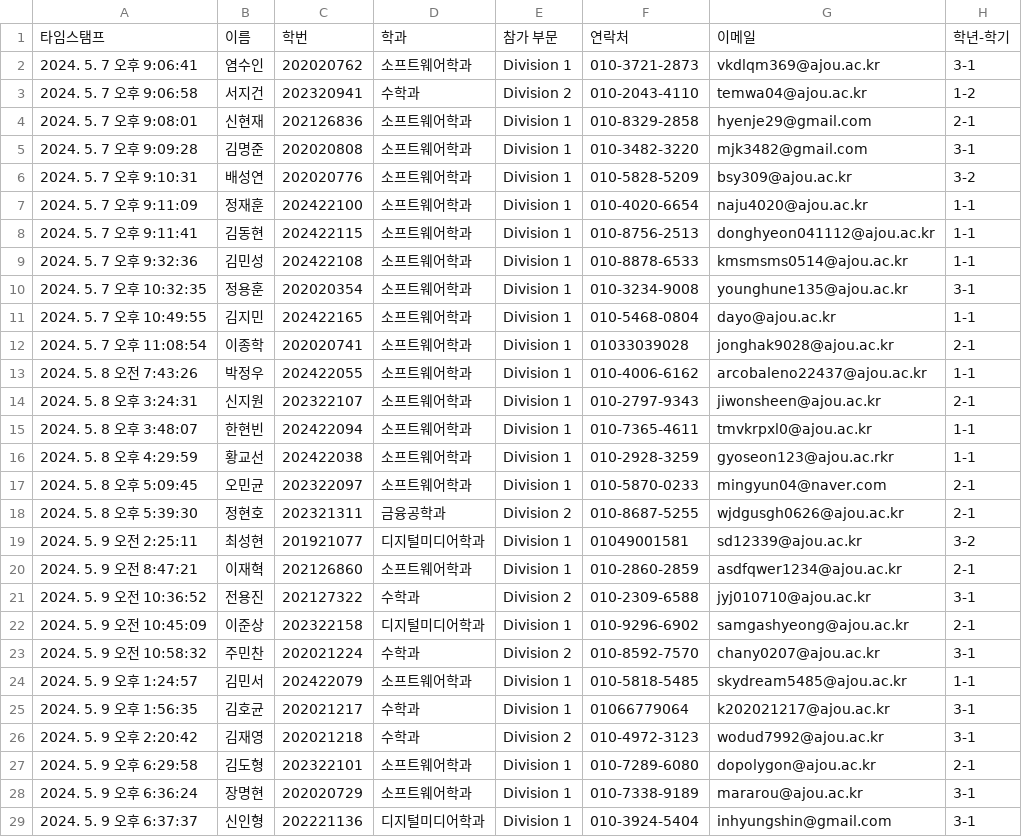
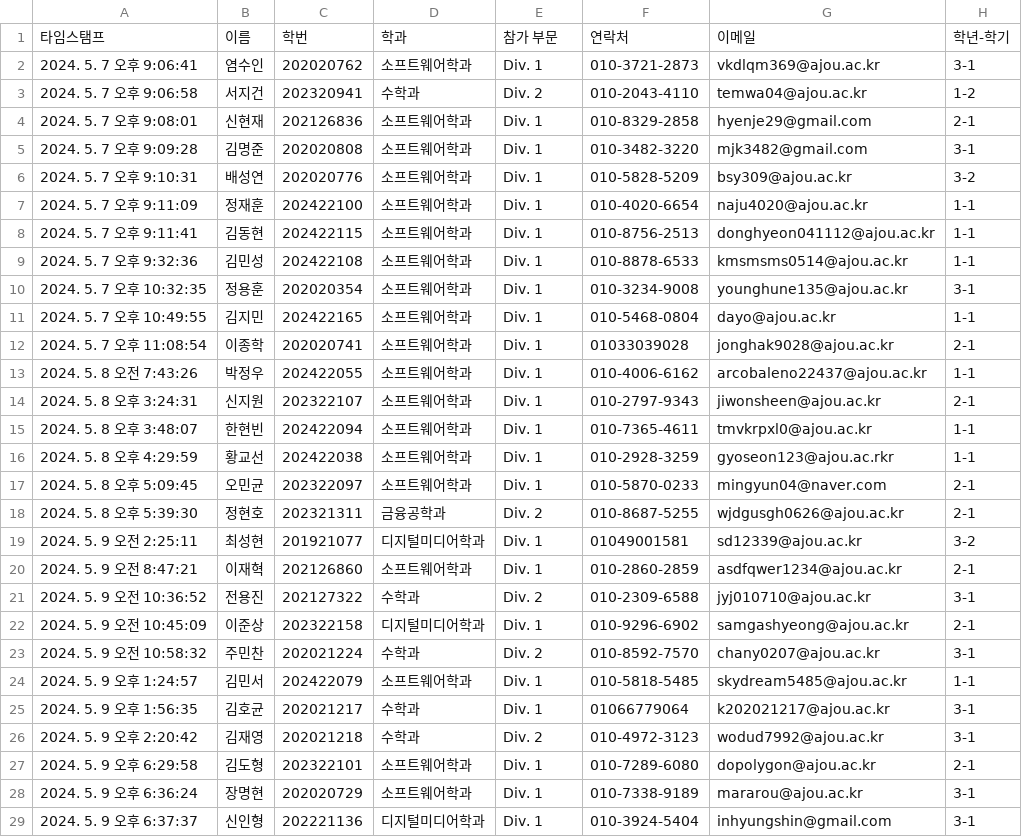
Before and after one commit to rlj1202/ansi-nametags, a CSV file: res/2022_apc_participants.csv, drawn as a sheet; only a part is shown; the diff covers the shown part only; the diff names each change by its address in the sheet, - before the commit and + after, or states it on an @@ line.

```diff
--- a/res/2022_apc_participants.csv
+++ b/res/2022_apc_participants.csv
-E2: Division 1
+E2: Div. 1
-E3: Division 2
+E3: Div. 2
-E4:E17: Division 1
+E4:E17: Div. 1
-E18: Division 2
+E18: Div. 2
-E19:E20: Division 1
+E19:E20: Div. 1
-E21: Division 2
+E21: Div. 2
-E22: Division 1
+E22: Div. 1
-E23: Division 2
+E23: Div. 2
-E24:E25: Division 1
+E24:E25: Div. 1
-E26: Division 2
+E26: Div. 2
-E27:E29: Division 1
+E27:E29: Div. 1
```
Also changed, not shown: 93 edited cells elsewhere in this file, 1 other file.
